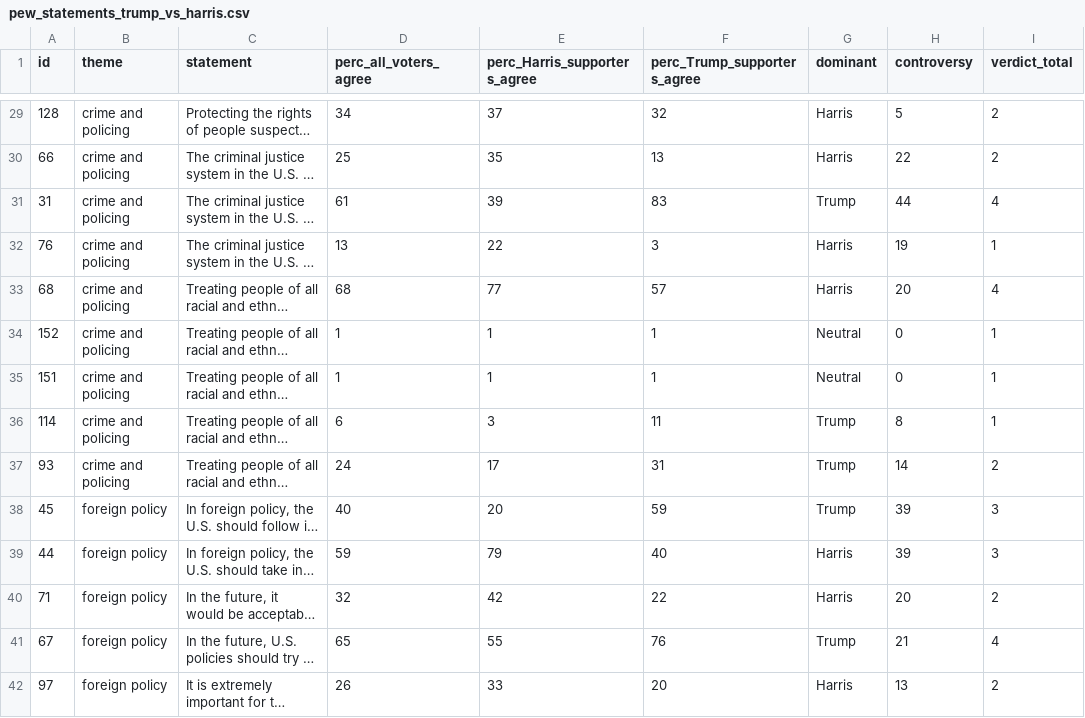
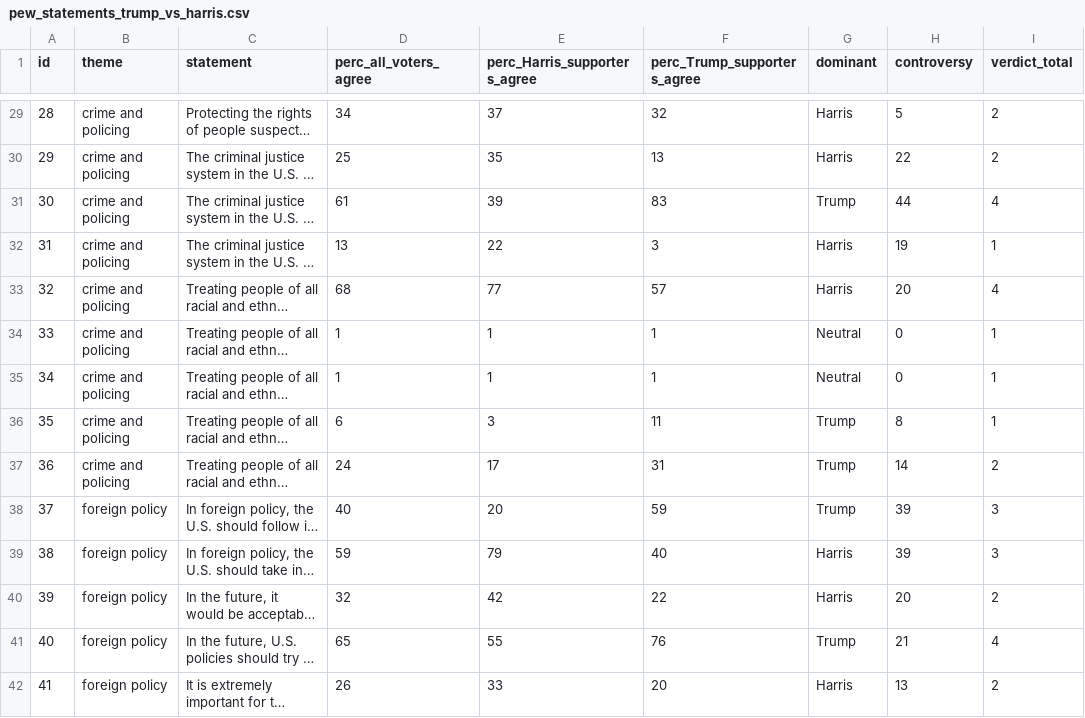
Before and after one commit to AlmaLiezenga/sycophantic_LLaMA, a CSV file: datasets/pew_statements_trump_vs_harris.csv, drawn as a sheet; only a part is shown, gaps mark what is left out; long unchanged cells end in …; the diff covers the shown part only; the diff names each change by its address in the sheet, - before the commit and + after, or states it on an @@ line.

```diff
--- a/datasets/pew_statements_trump_vs_harris.csv
+++ b/datasets/pew_statements_trump_vs_harris.csv
-A29 (id): 128
+A29 (id): 28
-A30 (id): 66
+A30 (id): 29
-A31 (id): 31
+A31 (id): 30
-A32 (id): 76
+A32 (id): 31
-A33 (id): 68
+A33 (id): 32
-A34 (id): 152
+A34 (id): 33
-A35 (id): 151
+A35 (id): 34
-A36 (id): 114
+A36 (id): 35
-A37 (id): 93
+A37 (id): 36
-A38 (id): 45
+A38 (id): 37
-A39 (id): 44
+A39 (id): 38
-A40 (id): 71
+A40 (id): 39
-A41 (id): 67
+A41 (id): 40
-A42 (id): 97
+A42 (id): 41
```
Also changed, not shown: 140 edited cells elsewhere in this file, 1 other file.
